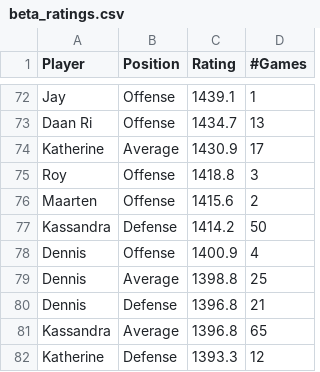
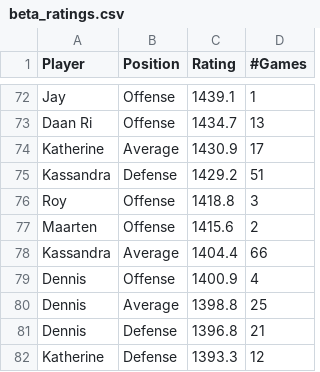
Before and after one commit to BartvonMeijenfeldt/fussball_rankings, a CSV file: beta_ratings.csv, drawn as a sheet; only a part is shown, gaps mark what is left out; the diff covers the shown part only.

```diff
--- a/beta_ratings.csv
+++ b/beta_ratings.csv
@@ -74,5 +74,6 @@ Daan Ri,Offense,1434.7,13
 Katherine,Average,1430.9,17
+Kassandra,Defense,1429.2,51
 Roy,Offense,1418.8,3
 Maarten,Offense,1415.6,2
-Kassandra,Defense,1414.2,50
+Kassandra,Average,1404.4,66
 Dennis,Offense,1400.9,4
@@ -80,3 +81,2 @@ Dennis,Average,1398.8,25
 Dennis,Defense,1396.8,21
-Kassandra,Average,1396.8,65
 Katherine,Defense,1393.3,12
```
Also changed, not shown: 7 added rows, 7 removed rows and 4 edited cells elsewhere in this file, calculations.csv, results_table_football.csv, 1 other file.
